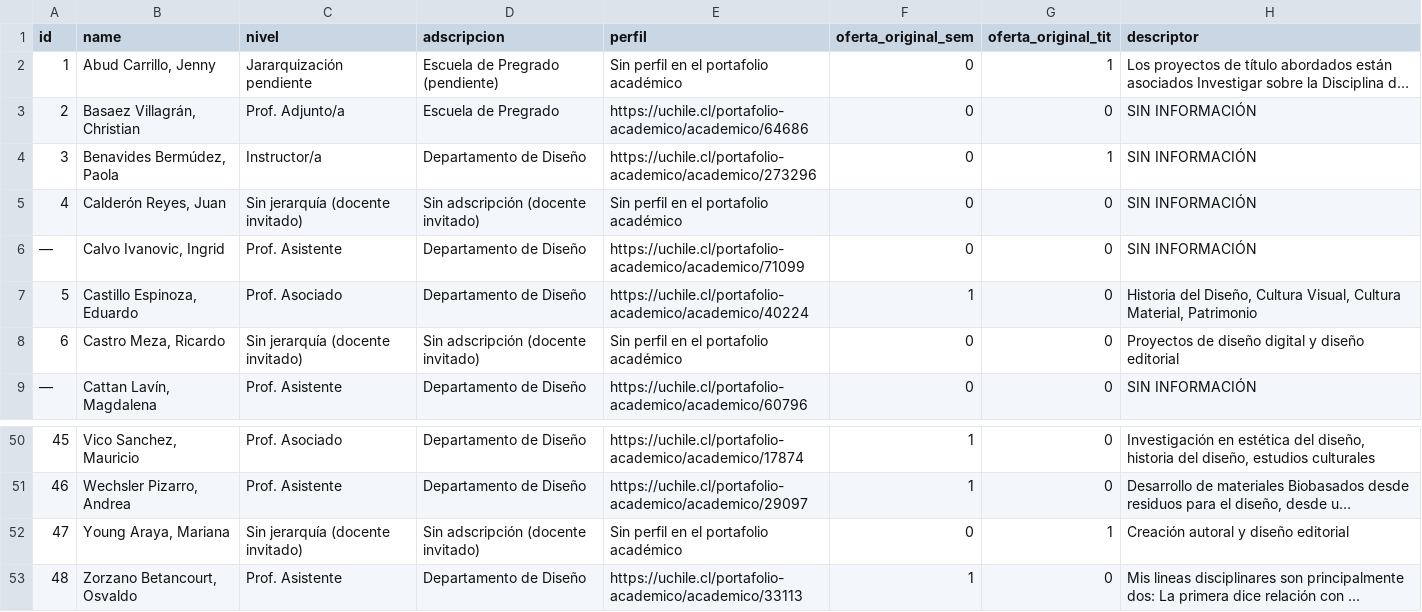
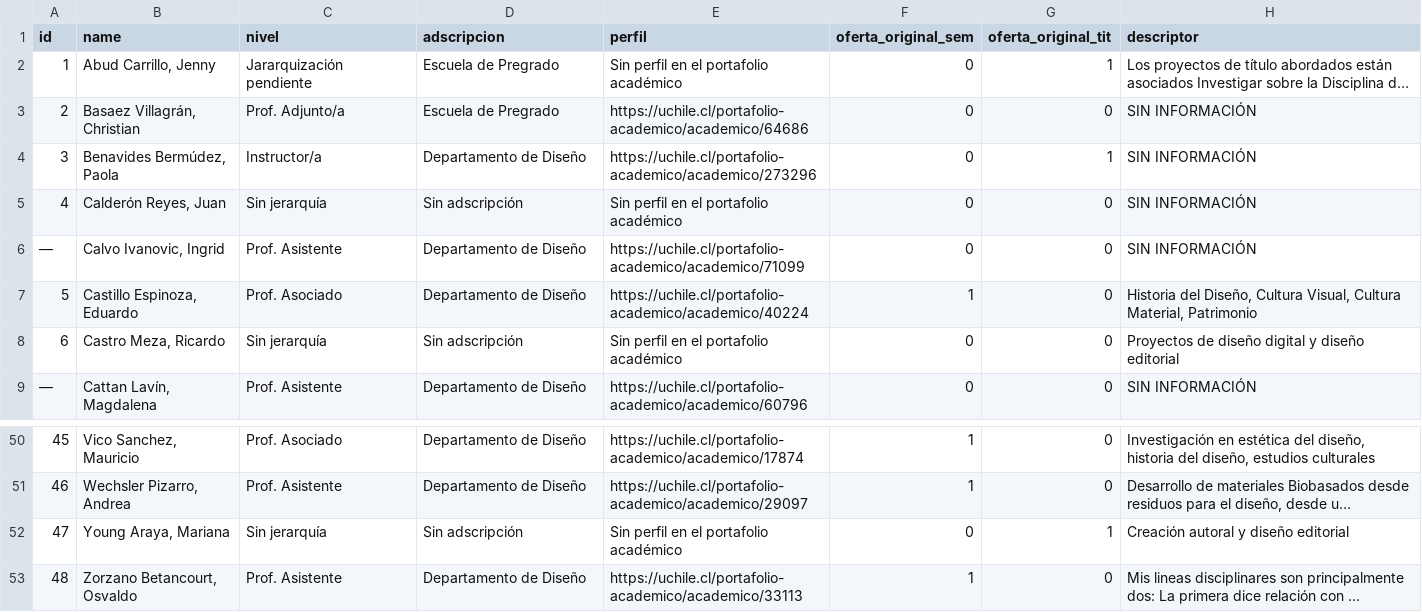
Before and after one commit to FAU-UChile/guiaturas, a CSV file: data/testing.csv, drawn as a sheet; only a part is shown, gaps mark what is left out; long unchanged cells end in …; the diff covers the shown part only; the diff names each change by its address in the sheet, - before the commit and + after, or states it on an @@ line.

```diff
--- a/data/testing.csv
+++ b/data/testing.csv
-D2 (adscripcion): Escuela de Pregrado (pendiente)
+D2 (adscripcion): Escuela de Pregrado
-C5 (nivel): Sin jerarquía (docente invitado)
+C5 (nivel): Sin jerarquía
-D5 (adscripcion): Sin adscripción (docente invitado)
+D5 (adscripcion): Sin adscripción
-C8 (nivel): Sin jerarquía (docente invitado)
+C8 (nivel): Sin jerarquía
-D8 (adscripcion): Sin adscripción (docente invitado)
+D8 (adscripcion): Sin adscripción
-C52 (nivel): Sin jerarquía (docente invitado)
+C52 (nivel): Sin jerarquía
-D52 (adscripcion): Sin adscripción (docente invitado)
+D52 (adscripcion): Sin adscripción
```
Also changed, not shown: 18 edited cells elsewhere in this file.
